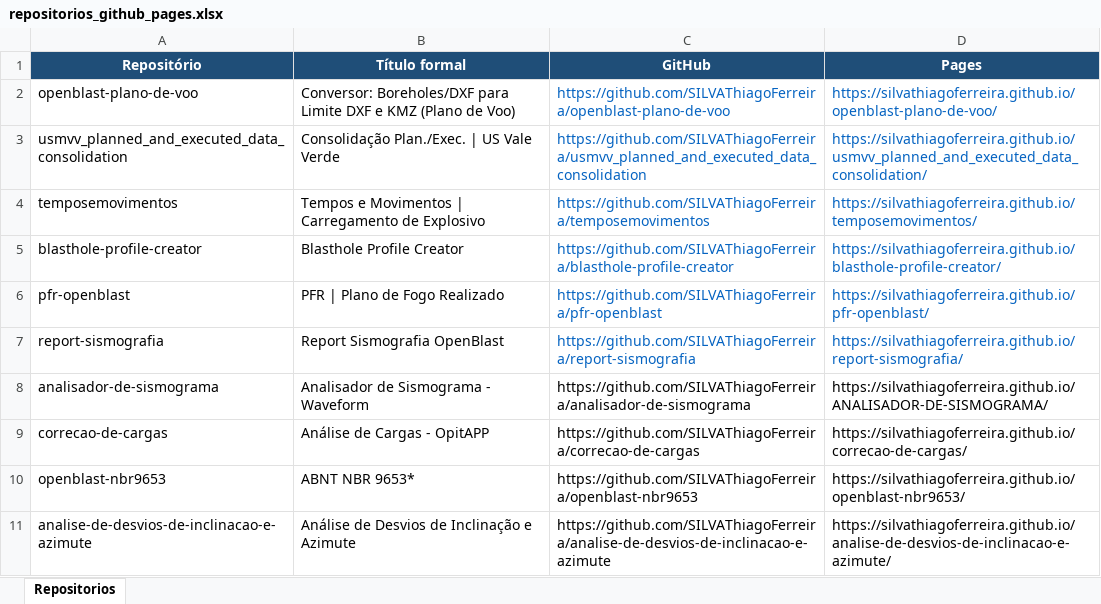
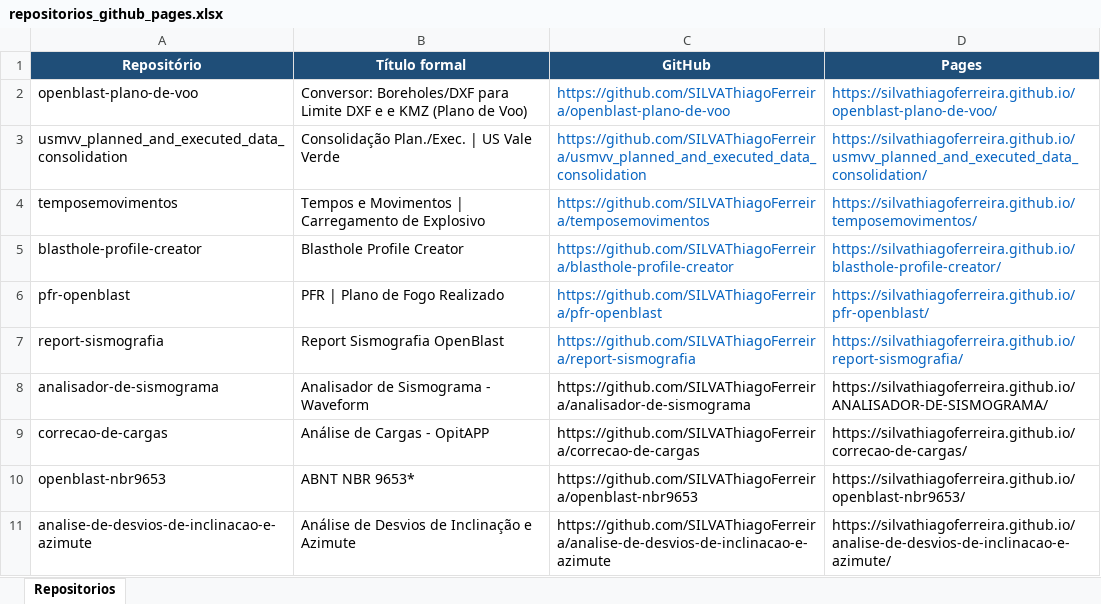
Before and after one commit to SILVAThiagoFerreira/openblast, an Excel workbook: input/repositorios_github_pages.xlsx, sheet Repositorios, drawn as a sheet; values as stored, in another font and other column widths than the file's, no borders; the diff names each change by its address in the sheet, - before the commit and + after, or states it on an @@ line.

```diff
--- a/input/repositorios_github_pages.xlsx (sheet Repositorios)
+++ b/input/repositorios_github_pages.xlsx (sheet Repositorios)
-B2 (Título formal): …DXF e KMZ (Plano…
+B2 (Título formal): …DXF e e KMZ (Plano…
```
Also changed, not shown: 5 other files.
